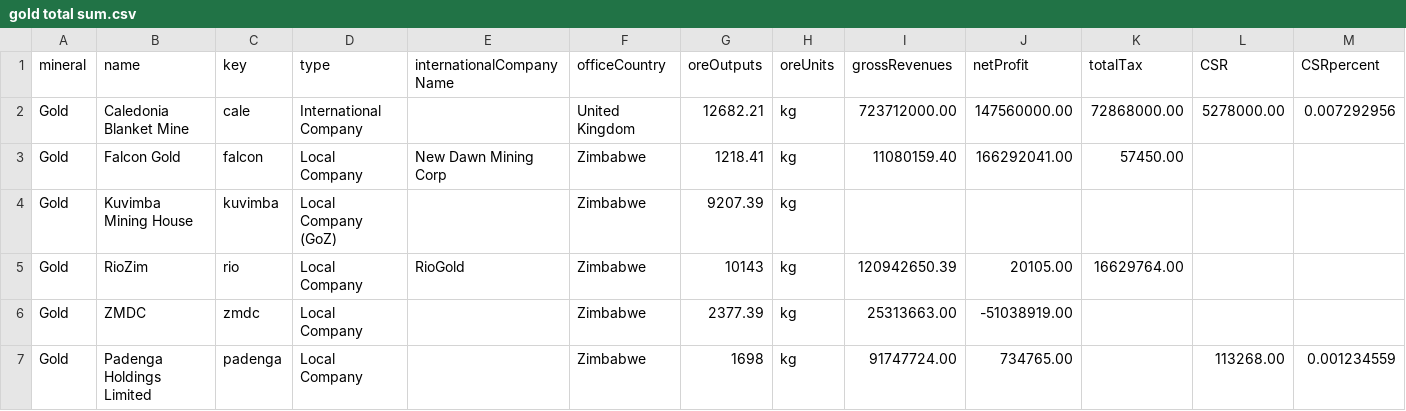
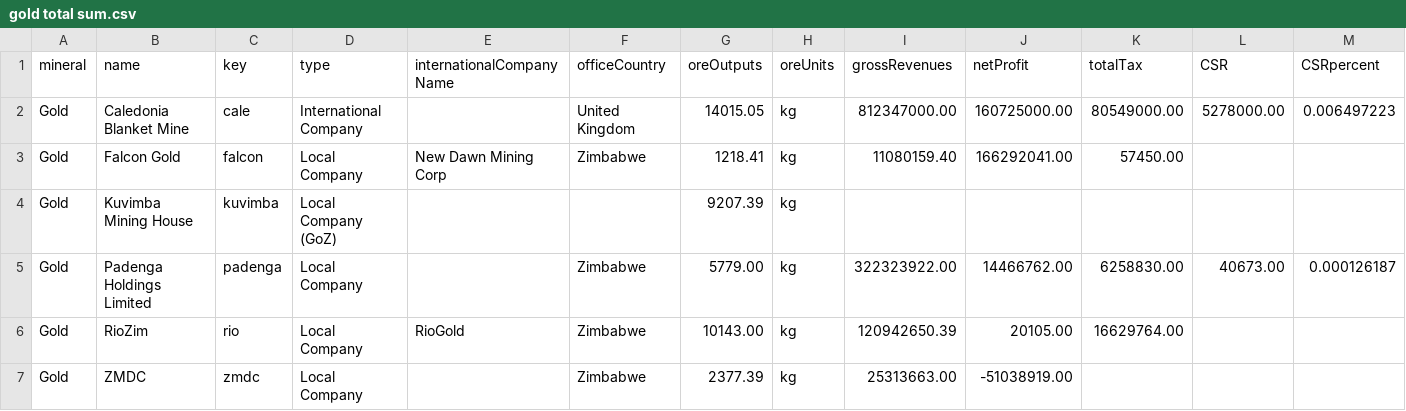
Before and after one commit to SIVIO-Institute/MRMI, a CSV file: gold total sum.csv, drawn as a sheet.

Commit message:
Update gold total sum.csv

```diff
--- a/gold total sum.csv
+++ b/gold total sum.csv
@@ -1,7 +1,7 @@
 mineral,name,key,type,internationalCompanyName,officeCountry,oreOutputs,oreUnits,grossRevenues,netProfit,totalTax,CSR,CSRpercent
-Gold,Caledonia Blanket Mine,cale,International Company,,United Kingdom,12682.21,kg,723712000.00,147560000.00,72868000.00,5278000.00,0.007292956
+Gold,Caledonia Blanket Mine,cale,International Company,,United Kingdom,14015.05,kg,812347000.00,160725000.00,80549000.00,5278000.00,0.006497223
 Gold,Falcon Gold,falcon,Local Company,New Dawn Mining Corp,Zimbabwe,1218.41,kg,11080159.40,166292041.00,57450.00,,
-Gold,Kuvimba Mining House,kuvimba,Local Company (GoZ),,Zimbabwe,9207.39,kg,,,,,
-Gold,RioZim,rio,Local Company,RioGold,Zimbabwe,10143,kg,120942650.39,20105.00,16629764.00,,
+Gold,Kuvimba Mining House,kuvimba,Local Company (GoZ),,,9207.39,kg,,,,,
+Gold,Padenga Holdings Limited,padenga,Local Company,,Zimbabwe,5779.00,kg,322323922.00,14466762.00,6258830.00,40673.00,0.000126187
+Gold,RioZim,rio,Local Company,RioGold,Zimbabwe,10143.00,kg,120942650.39,20105.00,16629764.00 ,,
 Gold,ZMDC,zmdc,Local Company,,Zimbabwe,2377.39,kg,25313663.00,-51038919.00,,,
-Gold,Padenga Holdings Limited,padenga,Local Company,,Zimbabwe,1698,kg,91747724.00,734765.00,,113268.00,0.001234559
```
